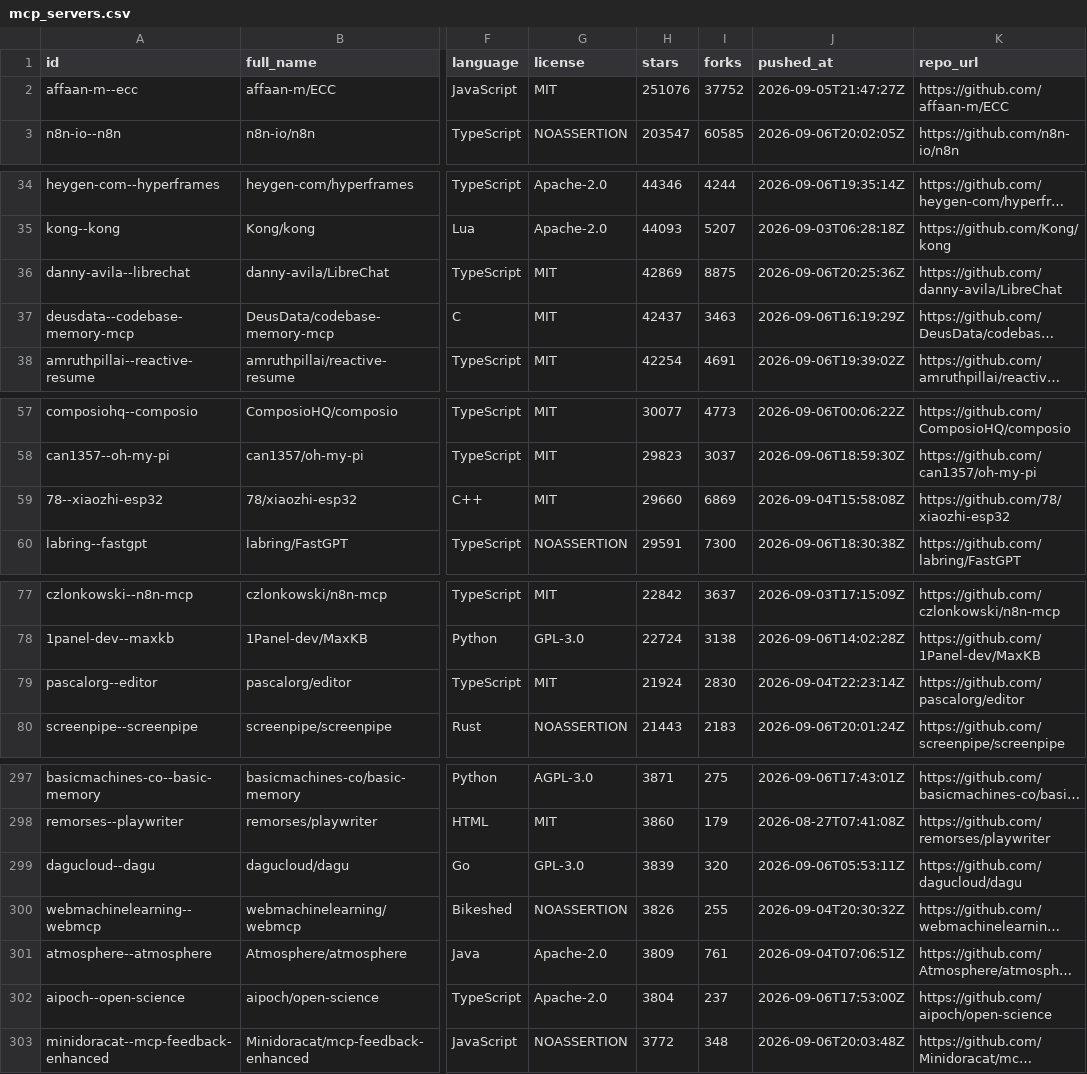
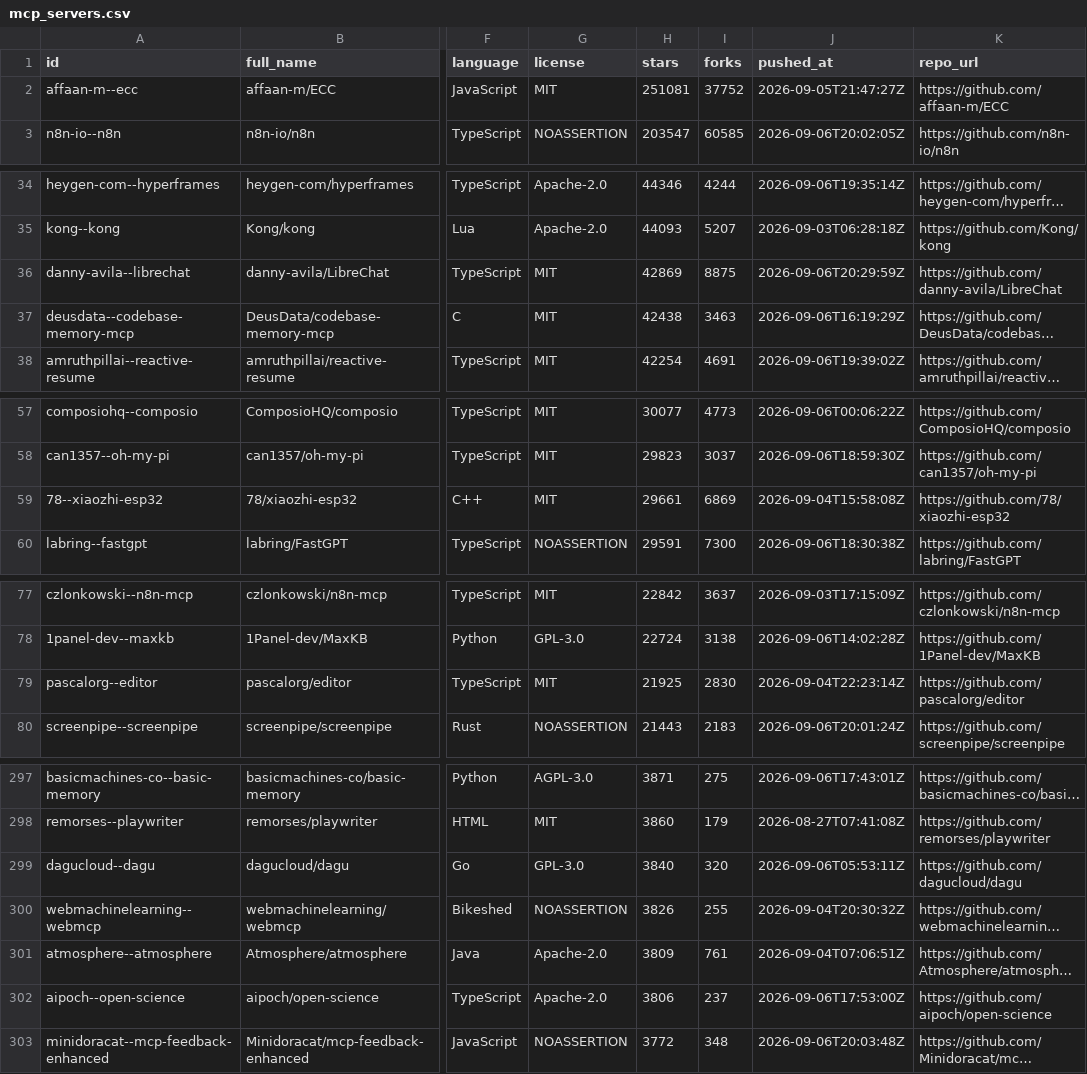
Before and after one commit to rickstek/mcpjunction, a CSV file: public/data/mcp_servers.csv, drawn as a sheet; only a part is shown, gaps mark what is left out; long unchanged cells end in …; the diff covers the shown part only; the diff names each change by its address in the sheet, - before the commit and + after, or states it on an @@ line.

```diff
--- a/public/data/mcp_servers.csv
+++ b/public/data/mcp_servers.csv
-H2 (stars): 251076
+H2 (stars): 251081
-J36 (pushed_at): 2026-09-06T20:25:36Z
+J36 (pushed_at): 2026-09-06T20:29:59Z
-H37 (stars): 42437
+H37 (stars): 42438
-H59 (stars): 29660
+H59 (stars): 29661
-H79 (stars): 21924
+H79 (stars): 21925
-H299 (stars): 3839
+H299 (stars): 3840
-H302 (stars): 3804
+H302 (stars): 3806
```
Also changed, not shown: 2 added rows, 2 removed rows and 21 edited cells elsewhere in this file, 2 other files.
